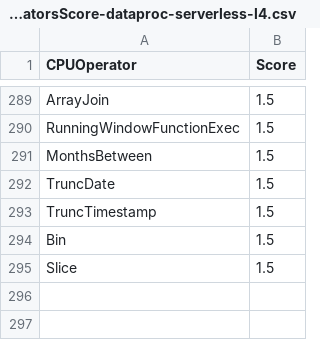
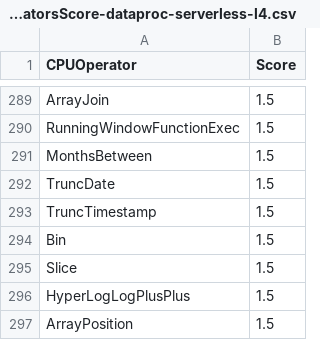
Before and after one commit to NVIDIA/spark-rapids-tools, a CSV file: core/src/main/resources/operatorsScore-dataproc-serverless-l4.csv, drawn as a sheet; only a part is shown, gaps mark what is left out.

```diff
--- a/core/src/main/resources/operatorsScore-dataproc-serverless-l4.csv
+++ b/core/src/main/resources/operatorsScore-dataproc-serverless-l4.csv
@@ -295 +295,3 @@ Bin,1.5
 Slice,1.5
+HyperLogLogPlusPlus,1.5
+ArrayPosition,1.5
```
Also changed, not shown: core/src/main/resources/operatorsScore-dataproc-t4.csv, core/src/main/resources/operatorsScore-emr-a10.csv, 10 other files.
